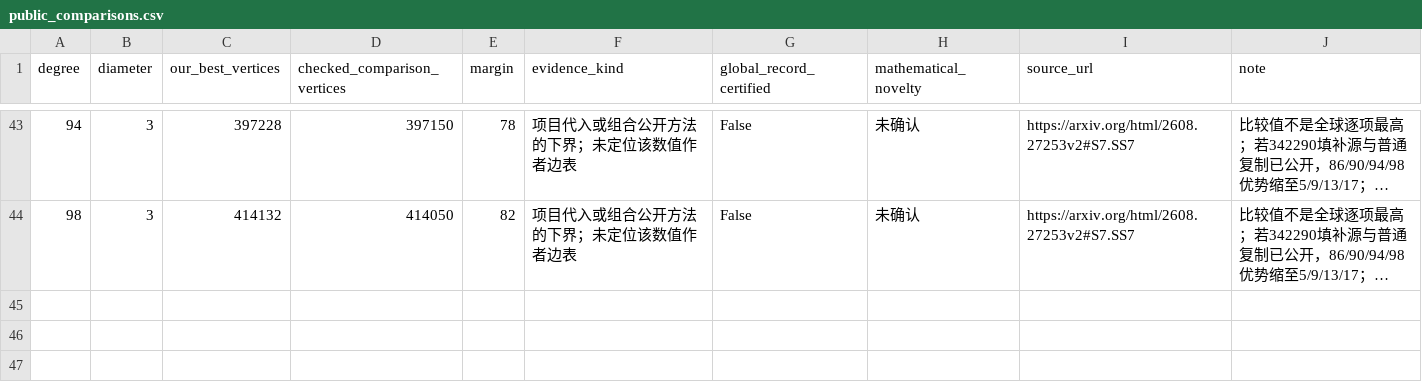
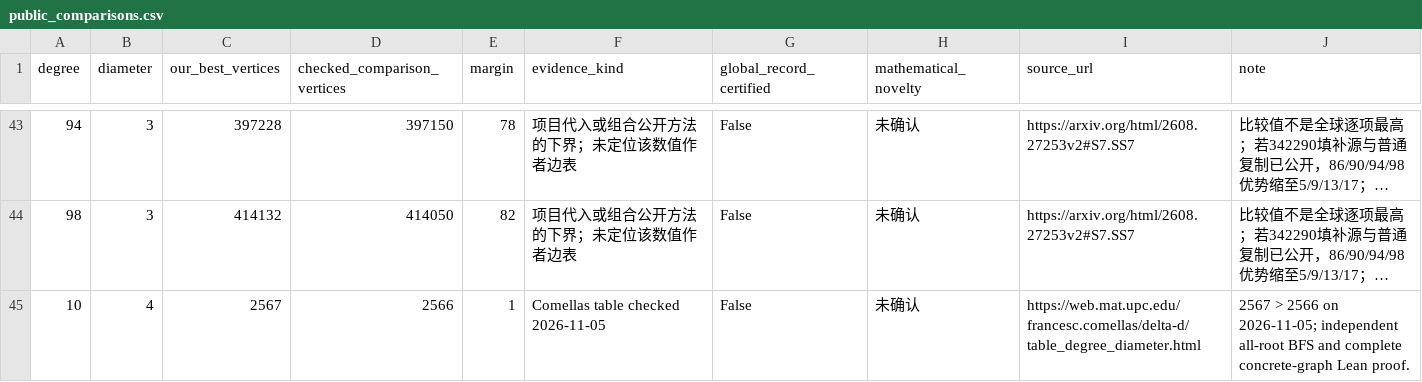
Before and after one commit to Howie-251/math-rsi, a CSV file: case-studies/degree-diameter/data/public_comparisons.csv, drawn as a sheet; only a part is shown, gaps mark what is left out; long unchanged cells end in …; the diff names each change by its address in the sheet, - before the commit and + after, or states it on an @@ line.

```diff
--- a/case-studies/degree-diameter/data/public_comparisons.csv
+++ b/case-studies/degree-diameter/data/public_comparisons.csv
+row 45: 10 | 4 | 2567 | 2566 | 1 | Comellas table checked 2026-11-05 | False | 未确认 | https://web.mat.upc.edu/francesc.comellas/delta-d/table_degree_diameter.html | 2567 > 2566 on 2026-11-05; independent all-root BFS and complete concrete-graph Lean proof.
```
Also changed, not shown: case-studies/degree-diameter/data/chart_data.csv, case-studies/degree-diameter/reproduce/reproduce_index.csv, 45 other files.
